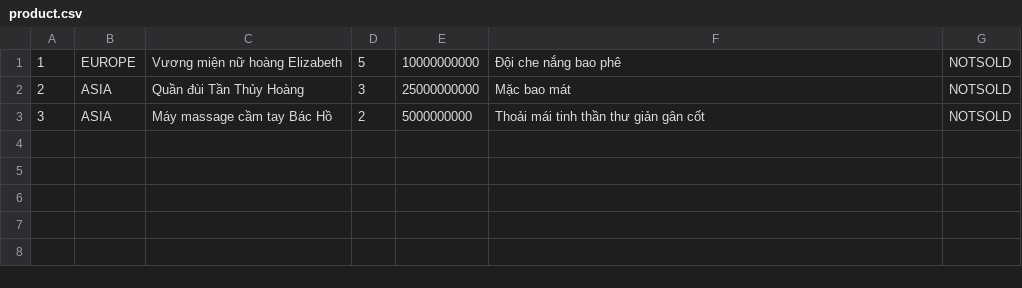
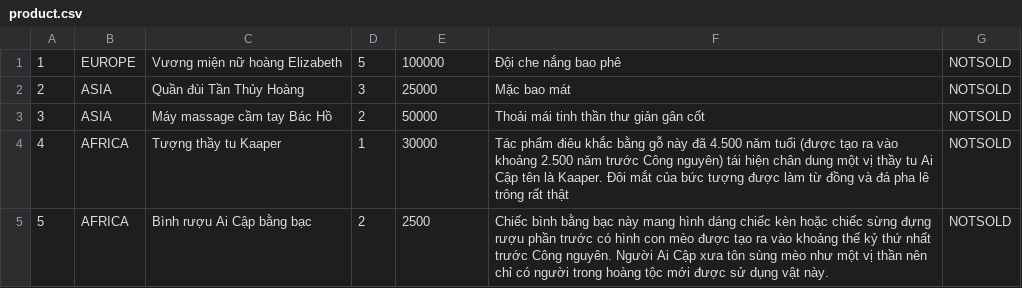
Before and after one commit to phuocdat18/CaseModule2, a CSV file: Case/src/main/java/data/product.csv, drawn as a sheet.

```diff
--- a/Case/src/main/java/data/product.csv
+++ b/Case/src/main/java/data/product.csv
@@ -1,3 +1,5 @@
-1;EUROPE;Vương miện nữ hoàng Elizabeth;5;10000000000;Đội che nắng bao phê;NOTSOLD
-2;ASIA;Quần đùi Tần Thủy Hoàng;3;25000000000;Mặc bao mát;NOTSOLD
-3;ASIA;Máy massage cầm tay Bác Hồ;2;5000000000;Thoải mái tinh thần thư giản gân cốt;NOTSOLD
+1;EUROPE;Vương miện nữ hoàng Elizabeth;5;100000;Đội che nắng bao phê;NOTSOLD
+2;ASIA;Quần đùi Tần Thủy Hoàng;3;25000;Mặc bao mát;NOTSOLD
+3;ASIA;Máy massage cầm tay Bác Hồ;2;50000;Thoải mái tinh thần thư giản gân cốt;NOTSOLD
+4;AFRICA;Tượng thầy tu Kaaper;1;30000;Tác phẩm điêu khắc bằng gỗ này đã 4.500 năm tuổi (được tạo ra vào khoảng 2.500 năm trước Công nguyên) tái hiện chân dung một vị thầy tu Ai Cập tên là Kaaper. Đôi mắt của bức tượng được làm từ đồng và đá pha lê trông rất thật;NOTSOLD
+5;AFRICA;Bình rượu Ai Cập bằng bạc;2;2500;Chiếc bình bằng bạc này mang hình dáng chiếc kèn hoặc chiếc sừng đựng rượu phần trước có hình con mèo được tạo ra vào khoảng thế kỷ thứ nhất trước Công nguyên. Người Ai Cập xưa tôn sùng mèo như một vị thần nên chỉ có người trong hoàng tộc mới được sử dụng vật này.;NOTSOLD
```
Also changed, not shown: 22 other files.
